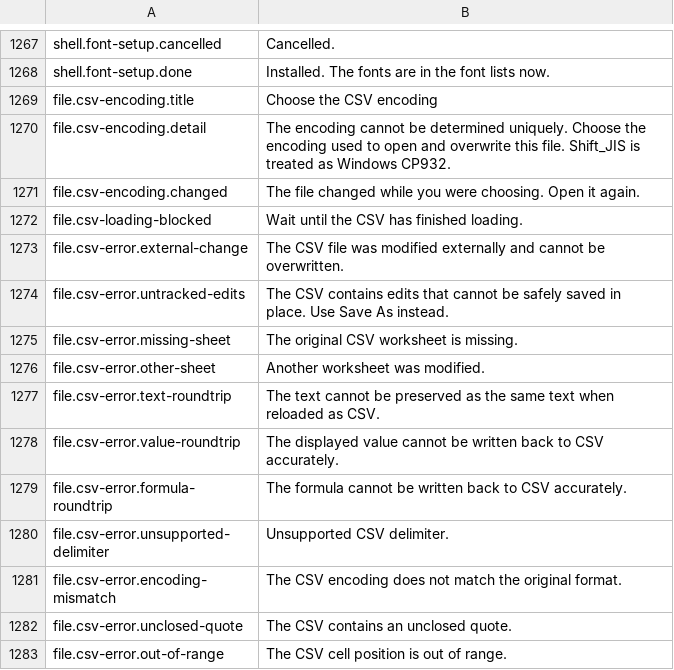
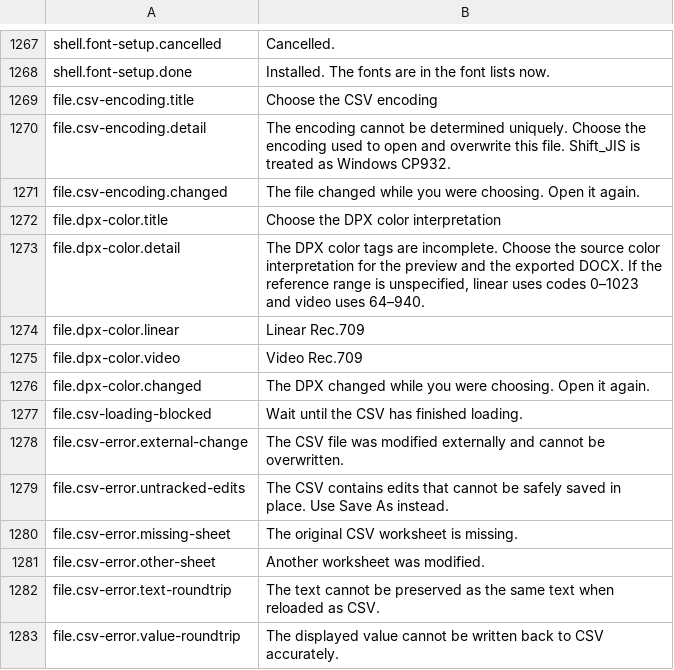
Before and after one commit to masanork/ibis-office, a TSV file: crates/ibis-office-base/i18n/en/shell.tsv, drawn as a sheet; only a part is shown, gaps mark what is left out; the shorter side is filled out with more unchanged rows; the diff names each change by its address in the sheet, - before the commit and + after, or states it on an @@ line.

```diff
--- a/crates/ibis-office-base/i18n/en/shell.tsv
+++ b/crates/ibis-office-base/i18n/en/shell.tsv
+row 1272: file.dpx-color.title | Choose the DPX color interpretation
+row 1273: file.dpx-color.detail | The DPX color tags are incomplete. Choose the source color interpretation for the preview and the exported DOCX. If the reference range is unspecified, linear uses codes 0–1023 and video uses 64–940.
+row 1274: file.dpx-color.linear | Linear Rec.709
+row 1275: file.dpx-color.video | Video Rec.709
+row 1276: file.dpx-color.changed | The DPX changed while you were choosing. Open it again.
```
Also changed, not shown: crates/ibis-office-base/i18n/ja/shell.tsv, 5 other files.
